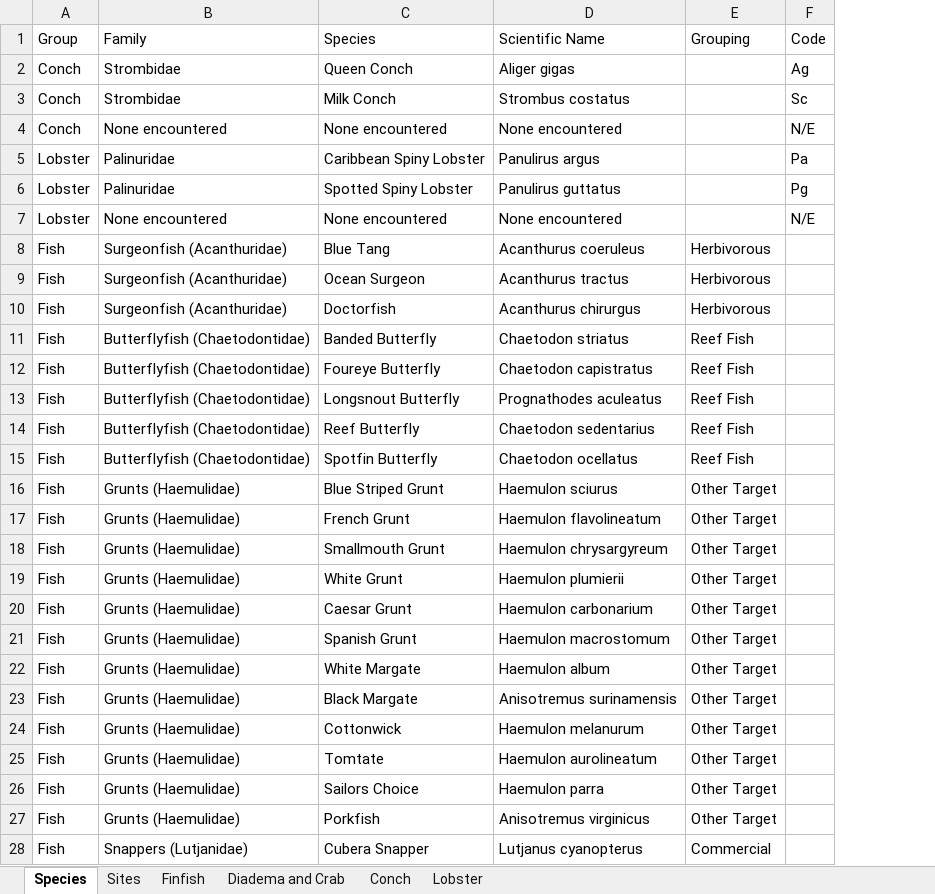
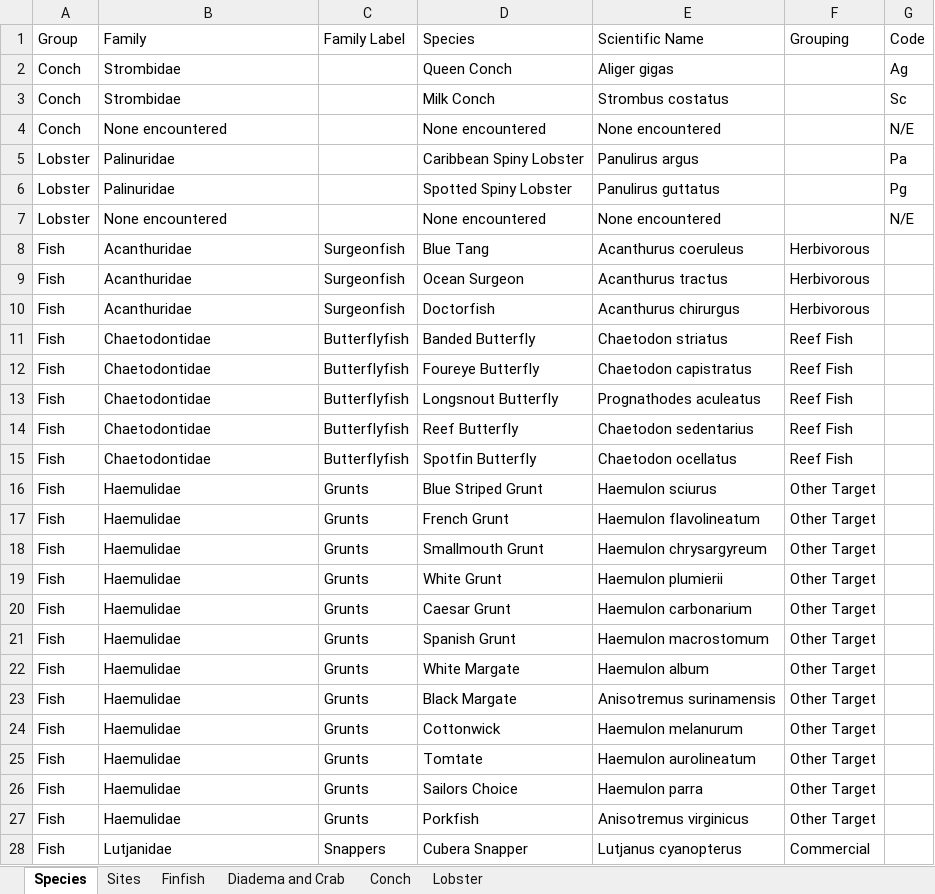
Before and after one commit to uberi-projects/tasa-shiny-reporting, an Excel workbook: LAMP March 2024 - Standardized.xlsx, sheet Species, drawn as a sheet; only a part is shown; values as stored, in another font and other column widths than the file's, no borders; charts and pictures not drawn; the diff covers the shown part only; the diff names each change by its address in the sheet, - before the commit and + after, or states it on an @@ line.

```diff
--- a/LAMP March 2024 - Standardized.xlsx (sheet Species)
+++ b/LAMP March 2024 - Standardized.xlsx (sheet Species)
+column C (Family Label), rows 8-28: Surgeonfish | Surgeonfish | Surgeonfish | Butterflyfish | Butterflyfish | Butterflyfish | Butterflyfish | Butterflyfish | Grunts | Grunts | Grunts | Grunts | Grunts | Grunts | Grunts | Grunts | Grunts | Grunts | Grunts | Grunts | Snappers
-B8:B10 (Family): Surgeonfish (Acanthuridae)
+B8:B10 (Family): Acanthuridae
-B11:B15 (Family): Butterflyfish (Chaetodontidae)
+B11:B15 (Family): Chaetodontidae
-B16:B27 (Family): Grunts (Haemulidae)
+B16:B27 (Family): Haemulidae
-B28 (Family): Snappers (Lutjanidae)
+B28 (Family): Lutjanidae
```
Also changed, not shown: 39 edited cells elsewhere in this sheet, sheet Finfish, sheet Sites, sheet Lobster, sheet Diadema and Crab, charts or pictures, 3 other files.
